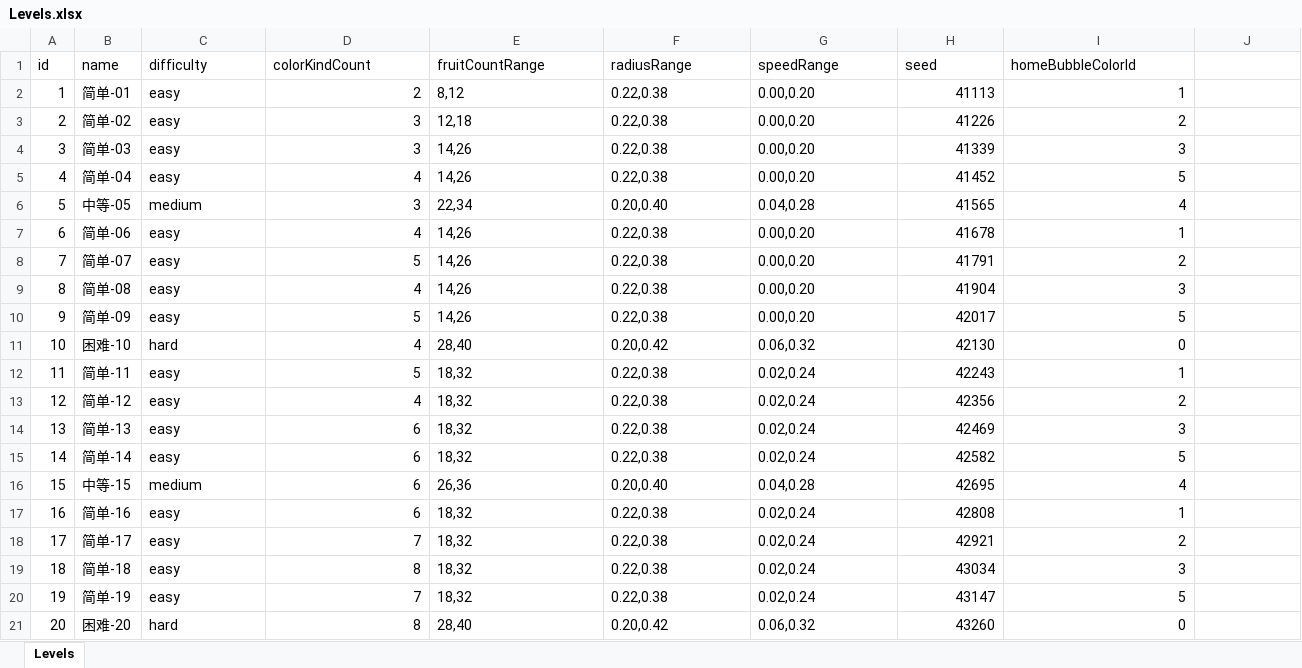
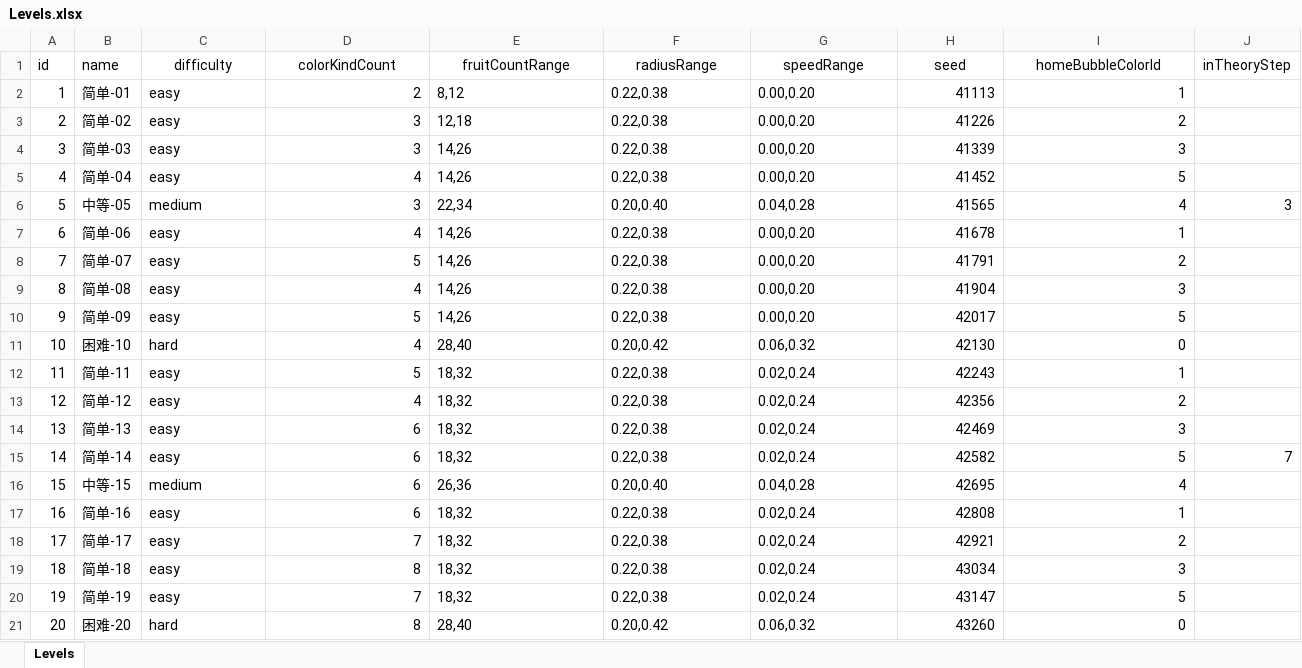
Before and after one commit to wave-F/Sort, an Excel workbook: src/excel/Levels.xlsx, sheet Levels, drawn as a sheet; values as stored, in another font and other column widths than the file's, no borders; the diff names each change by its address in the sheet, - before the commit and + after, or states it on an @@ line.

```diff
--- a/src/excel/Levels.xlsx (sheet Levels)
+++ b/src/excel/Levels.xlsx (sheet Levels)
-C1:I1 alignment: left
+C1:I1 alignment: center
-J1: (empty)
+J1: inTheoryStep
-J6 (inTheoryStep): (empty)
+J6 (inTheoryStep): 3
-J15 (inTheoryStep): (empty)
+J15 (inTheoryStep): 7
```
Also changed, not shown: 6 other files.
